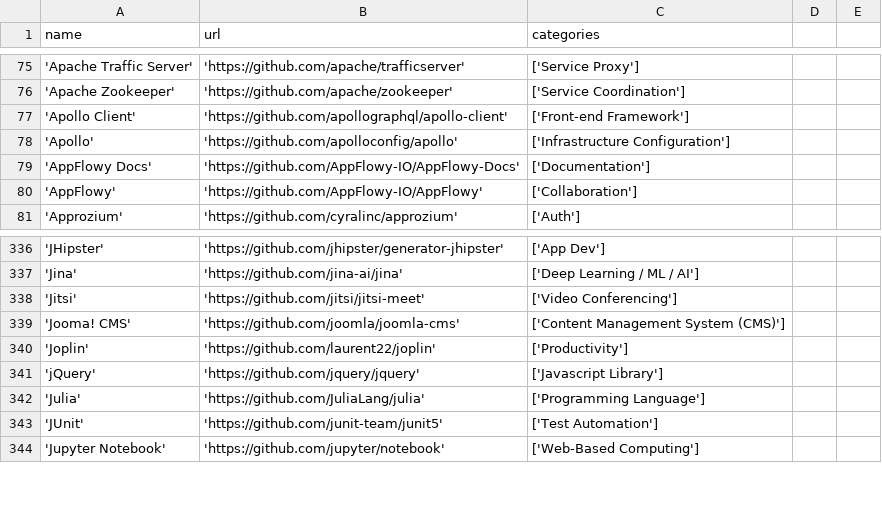
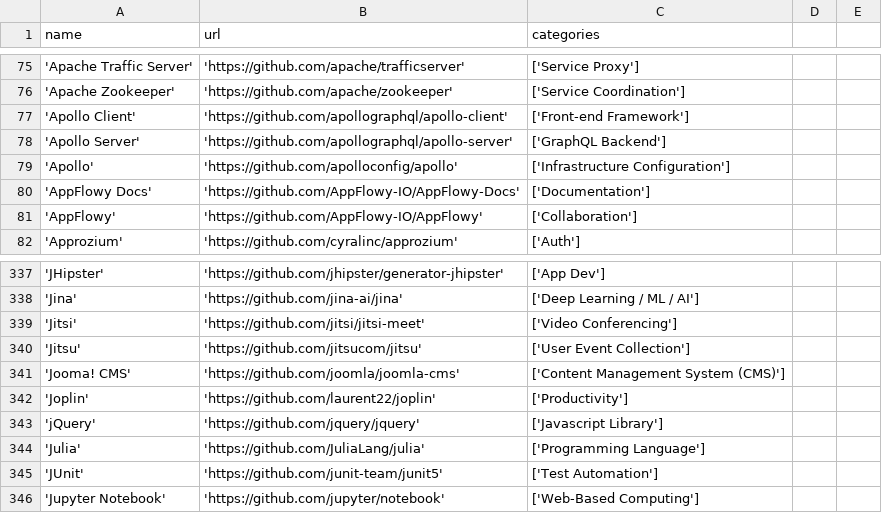
Before and after one commit to Cincinnati-Ventures/ossrank_source, a CSV file: projects.csv, drawn as a sheet; only a part is shown, gaps mark what is left out.

Commit message:
Add Jitsu and Apollo Server

```diff
--- a/projects.csv
+++ b/projects.csv
@@ -77,2 +77,3 @@ name, url, categories
 'Apollo Client', 'https://github.com/apollographql/apollo-client', ['Front-end Framework']
+'Apollo Server', 'https://github.com/apollographql/apollo-server', ['GraphQL Backend']
 'Apollo', 'https://github.com/apolloconfig/apollo', ['Infrastructure Configuration']
@@ -338,2 +339,3 @@ name, url, categories
 'Jitsi', 'https://github.com/jitsi/jitsi-meet', ['Video Conferencing']
+'Jitsu', 'https://github.com/jitsucom/jitsu', ['User Event Collection']
 'Jooma! CMS', 'https://github.com/joomla/joomla-cms', ['Content Management System (CMS)']
```
